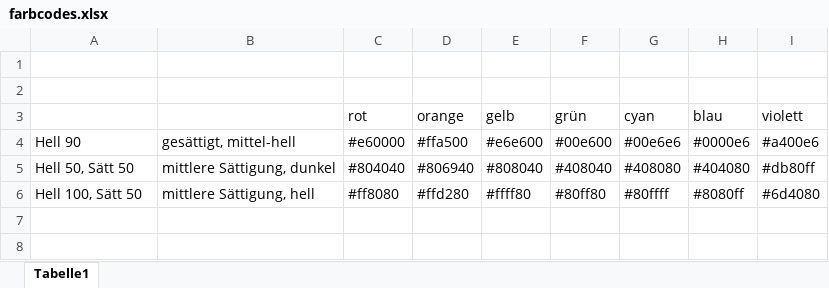
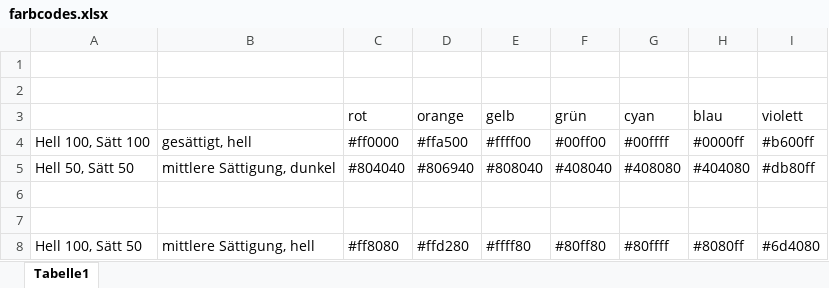
Before and after one commit to The-C-Wolf/Farbe_und_EEG, an Excel workbook: farbcodes.xlsx, sheet Tabelle1, drawn as a sheet; values as stored, in another font and other column widths than the file's, no borders; removed rows and columns are numbered as before the commit, all else as after; the diff names each change by its address in the sheet, - before the commit and + after, or states it on an @@ line.

Commit message:
Add files via upload
Leichte Änderung der Farbcodes.

Neuer Block: subjektive Farbpräferenzratings

und weiteres..

```diff
--- a/farbcodes.xlsx (sheet Tabelle1)
+++ b/farbcodes.xlsx (sheet Tabelle1)
-row 4: Hell 90 | gesättigt, mittel-hell | #e60000 | #ffa500 | #e6e600 | #00e600 | #00e6e6 | #0000e6 | #a400e6
+row 4: Hell 100, Sätt 100 | gesättigt, hell | #ff0000 | #ffa500 | #ffff00 | #00ff00 | #00ffff | #0000ff | #b600ff
+row 6: (empty)
+row 7: (empty)
```
Also changed, not shown: 19 other files.
